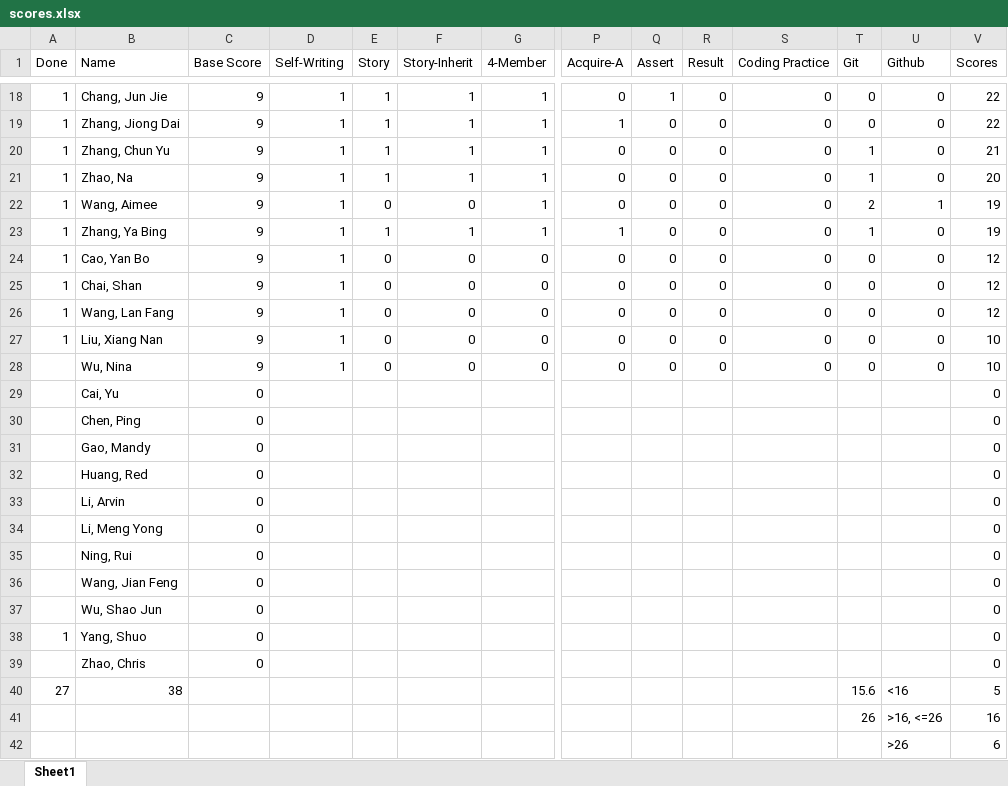
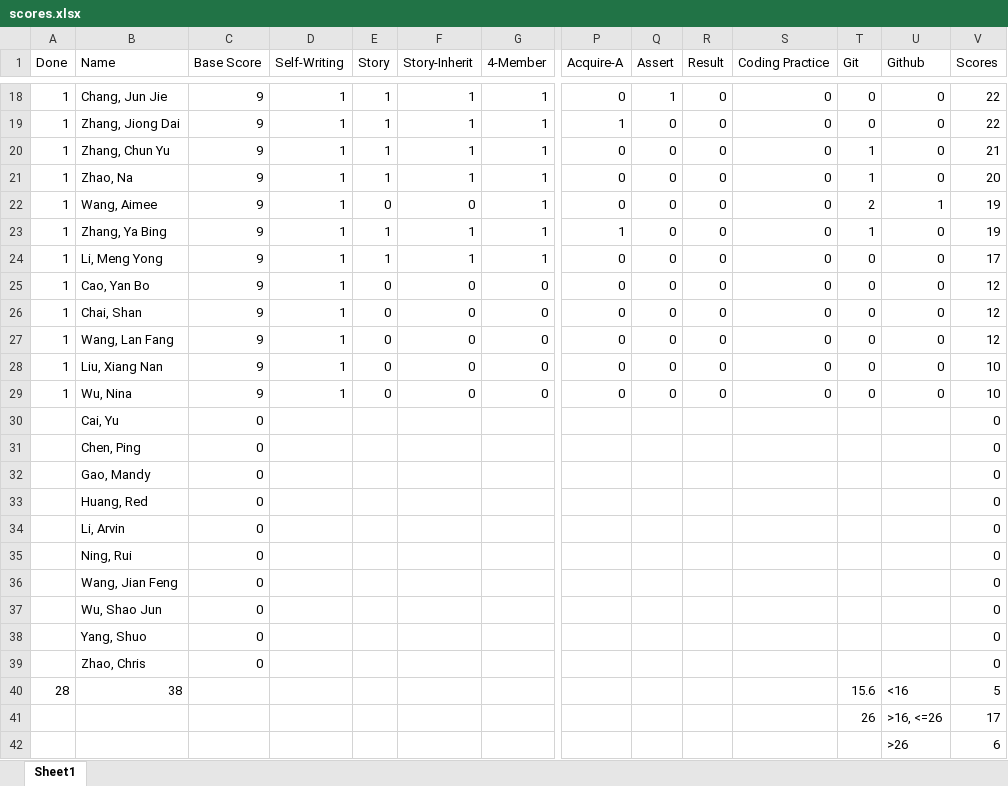
Before and after one commit to EverDoc/hellojs, an Excel workbook: quize/scores/scores.xlsx, sheet Sheet1, drawn as a sheet; only a part is shown, gaps mark what is left out; values as stored, in another font and other column widths than the file's, no borders; removed rows and columns are numbered as before the commit, all else as after; rows hold the shown columns only; the diff names each change by its address in the sheet, - before the commit and + after, or states it on an @@ line.

Commit message:
add score of Li Meng Yong

```diff
--- a/quize/scores/scores.xlsx (sheet Sheet1)
+++ b/quize/scores/scores.xlsx (sheet Sheet1)
+row 24: 1 | Li, Meng Yong | 9 | 1 | 1 | 1 | 1 | 0 | 0 | 0 | 0 | 0 | 0 | 17
-A29 (Done): (empty)
+A29 (Done): 1
-row 34:  | Li, Meng Yong | 0 |  |  |  |  |  |  |  |  |  |  | 0
-A38 (Done): 1
+A38 (Done): (empty)
-A40 (Done): 27
+A40 (Done): 28
-V41 (Scores): 16
+V41 (Scores): 17
```
Also changed, not shown: formulas that keep their value, 1 other file.
